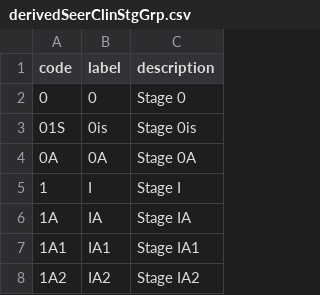
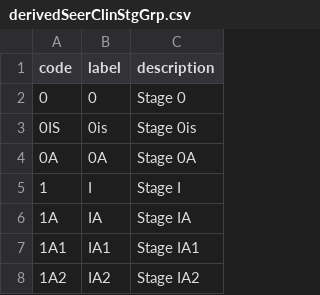
Before and after one commit to WerthPADOH/naaccr, a CSV file: data-raw/code-labels/derivedSeerClinStgGrp.csv, drawn as a sheet; only a part is shown.

Commit message:
Fixed typos

```diff
--- a/data-raw/code-labels/derivedSeerClinStgGrp.csv
+++ b/data-raw/code-labels/derivedSeerClinStgGrp.csv
@@ -2,3 +2,3 @@
 "0","0","Stage 0"
-"01S","0is","Stage 0is"
+"0IS","0is","Stage 0is"
 "0A","0A","Stage 0A"
```
Also changed, not shown: data-raw/code-labels/derivedSeerCmbStgGrp.csv.
